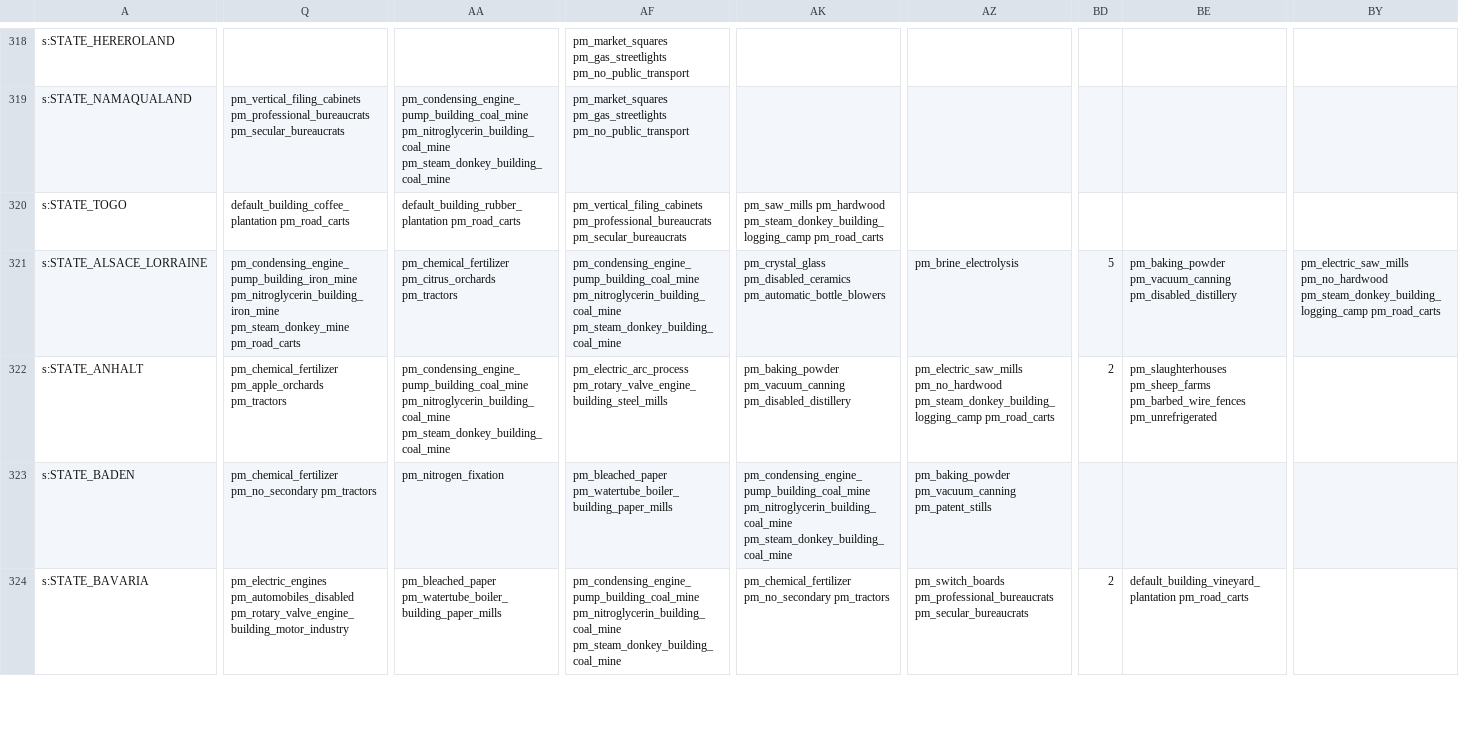
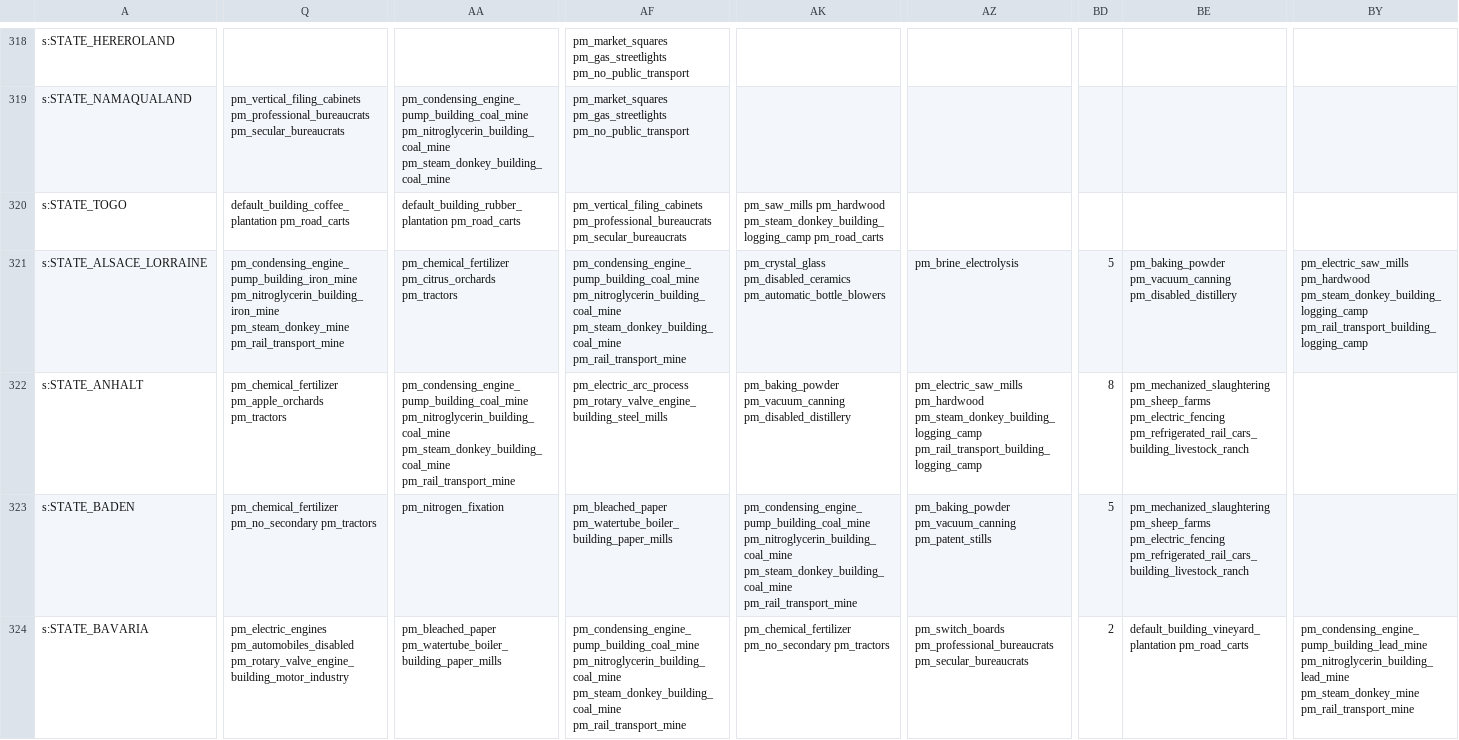
Before and after one commit to AlexJFDev/Vic3-World-War-One-Mod, a CSV file: scripts/mod/data/state_buildings.csv, drawn as a sheet; only a part is shown, gaps mark what is left out; the diff covers the shown part only; the diff names each change by its address in the sheet, - before the commit and + after, or states it on an @@ line.

```diff
--- a/scripts/mod/data/state_buildings.csv
+++ b/scripts/mod/data/state_buildings.csv
-Q321: …pm_nitroglycerin_building_iron_mine pm_steam_donkey_mine pm_road_carts
+Q321: …pm_nitroglycerin_building_iron_mine pm_steam_donkey_mine pm_rail_transport_mine
-AF321: …pm_nitroglycerin_building_coal_mine pm_steam_donkey_building_coal_mine
+AF321: …pm_nitroglycerin_building_coal_mine pm_steam_donkey_building_coal_mine pm_rail_transport_mine
-BY321: pm_electric_saw_mills pm_no_hardwood pm_steam_donkey_building_logging_camp pm_road_carts
+BY321: pm_electric_saw_mills pm_hardwood pm_steam_donkey_building_logging_camp pm_rail_transport_building_logging_camp
-AA322: …pm_nitroglycerin_building_coal_mine pm_steam_donkey_building_coal_mine
+AA322: …pm_nitroglycerin_building_coal_mine pm_steam_donkey_building_coal_mine pm_rail_transport_mine
-AZ322: pm_electric_saw_mills pm_no_hardwood pm_steam_donkey_building_logging_camp pm_road_carts
+AZ322: pm_electric_saw_mills pm_hardwood pm_steam_donkey_building_logging_camp pm_rail_transport_building_logging_camp
-BD322: 2
+BD322: 8
-BE322: pm_slaughterhouses pm_sheep_farms pm_barbed_wire_fences pm_unrefrigerated
+BE322: pm_mechanized_slaughtering pm_sheep_farms pm_electric_fencing pm_refrigerated_rail_cars_building_livestock_ranch
-AK323: …pm_nitroglycerin_building_coal_mine pm_steam_donkey_building_coal_mine
+AK323: …pm_nitroglycerin_building_coal_mine pm_steam_donkey_building_coal_mine pm_rail_transport_mine
-BD323: (empty)
+BD323: 5
-BE323: (empty)
+BE323: pm_mechanized_slaughtering pm_sheep_farms pm_electric_fencing pm_refrigerated_rail_cars_building_livestock_ranch
-AF324: …pm_nitroglycerin_building_coal_mine pm_steam_donkey_building_coal_mine
+AF324: …pm_nitroglycerin_building_coal_mine pm_steam_donkey_building_coal_mine pm_rail_transport_mine
-BY324: (empty)
+BY324: pm_condensing_engine_pump_building_lead_mine pm_nitroglycerin_building_lead_mine pm_steam_donkey_mine pm_rail_transport_mine
```
Also changed, not shown: 87 edited cells elsewhere in this file, scripts/mod/data/state_regions.csv, 6 other files.
